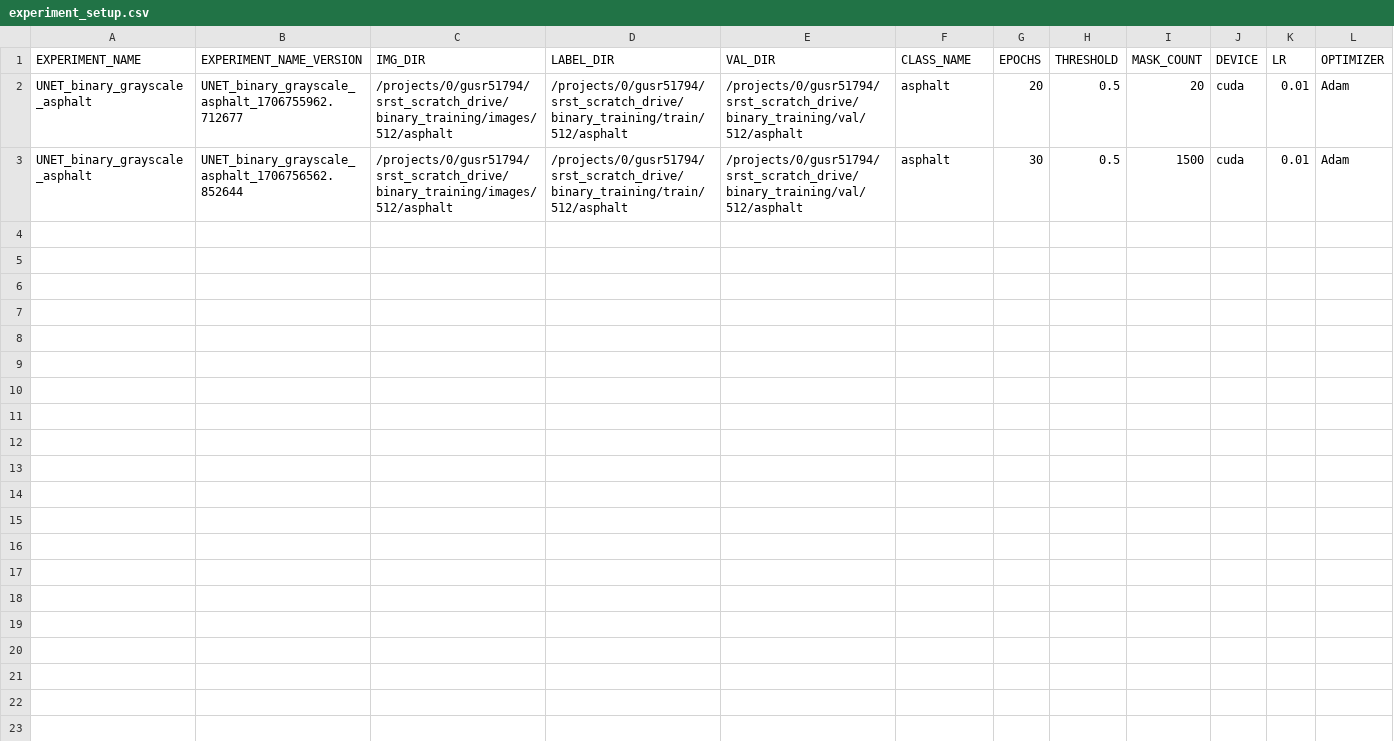
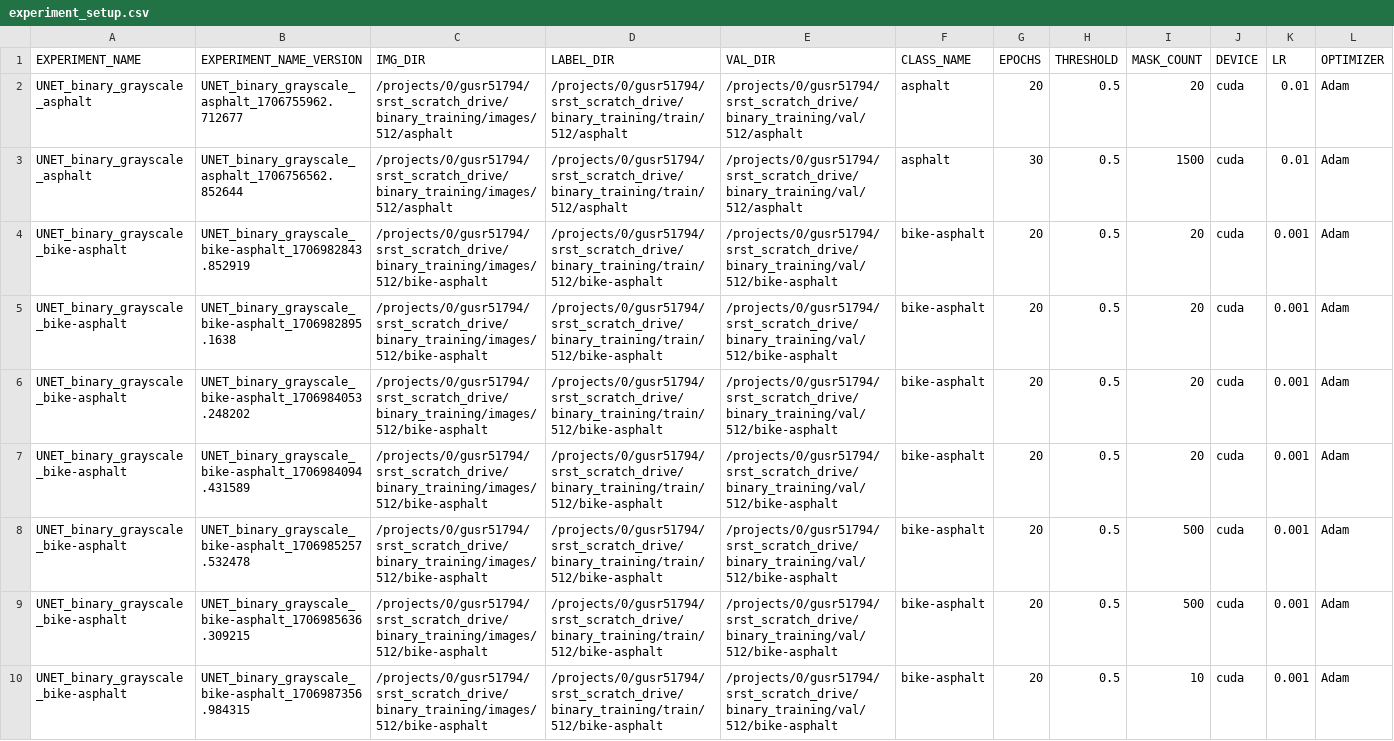
Before and after one commit to Shavindra/srst-experiments, a CSV file: experiments/UNET/experiment_setup.csv, drawn as a sheet; only a part is shown; rows hold the shown columns only; the diff covers the shown part only; the diff names each change by its address in the sheet, - before the commit and + after, or states it on an @@ line.

```diff
--- a/experiments/UNET/experiment_setup.csv
+++ b/experiments/UNET/experiment_setup.csv
+row 4: UNET_binary_grayscale_bike-asphalt | UNET_binary_grayscale_bike-asphalt_1706982843.852919 | /projects/0/gusr51794/srst_scratch_drive/binary_training/images/512/bike-asphalt | /projects/0/gusr51794/srst_scratch_drive/binary_training/train/512/bike-asphalt | /projects/0/gusr51794/srst_scratch_drive/binary_training/val/512/bike-asphalt | bike-asphalt | 20 | 0.5 | 20 | cuda | 0.001 | Adam
+row 5: UNET_binary_grayscale_bike-asphalt | UNET_binary_grayscale_bike-asphalt_1706982895.1638 | /projects/0/gusr51794/srst_scratch_drive/binary_training/images/512/bike-asphalt | /projects/0/gusr51794/srst_scratch_drive/binary_training/train/512/bike-asphalt | /projects/0/gusr51794/srst_scratch_drive/binary_training/val/512/bike-asphalt | bike-asphalt | 20 | 0.5 | 20 | cuda | 0.001 | Adam
+row 6: UNET_binary_grayscale_bike-asphalt | UNET_binary_grayscale_bike-asphalt_1706984053.248202 | /projects/0/gusr51794/srst_scratch_drive/binary_training/images/512/bike-asphalt | /projects/0/gusr51794/srst_scratch_drive/binary_training/train/512/bike-asphalt | /projects/0/gusr51794/srst_scratch_drive/binary_training/val/512/bike-asphalt | bike-asphalt | 20 | 0.5 | 20 | cuda | 0.001 | Adam
+row 7: UNET_binary_grayscale_bike-asphalt | UNET_binary_grayscale_bike-asphalt_1706984094.431589 | /projects/0/gusr51794/srst_scratch_drive/binary_training/images/512/bike-asphalt | /projects/0/gusr51794/srst_scratch_drive/binary_training/train/512/bike-asphalt | /projects/0/gusr51794/srst_scratch_drive/binary_training/val/512/bike-asphalt | bike-asphalt | 20 | 0.5 | 20 | cuda | 0.001 | Adam
+row 8: UNET_binary_grayscale_bike-asphalt | UNET_binary_grayscale_bike-asphalt_1706985257.532478 | /projects/0/gusr51794/srst_scratch_drive/binary_training/images/512/bike-asphalt | /projects/0/gusr51794/srst_scratch_drive/binary_training/train/512/bike-asphalt | /projects/0/gusr51794/srst_scratch_drive/binary_training/val/512/bike-asphalt | bike-asphalt | 20 | 0.5 | 500 | cuda | 0.001 | Adam
+row 9: UNET_binary_grayscale_bike-asphalt | UNET_binary_grayscale_bike-asphalt_1706985636.309215 | /projects/0/gusr51794/srst_scratch_drive/binary_training/images/512/bike-asphalt | /projects/0/gusr51794/srst_scratch_drive/binary_training/train/512/bike-asphalt | /projects/0/gusr51794/srst_scratch_drive/binary_training/val/512/bike-asphalt | bike-asphalt | 20 | 0.5 | 500 | cuda | 0.001 | Adam
+row 10: UNET_binary_grayscale_bike-asphalt | UNET_binary_grayscale_bike-asphalt_1706987356.984315 | /projects/0/gusr51794/srst_scratch_drive/binary_training/images/512/bike-asphalt | /projects/0/gusr51794/srst_scratch_drive/binary_training/train/512/bike-asphalt | /projects/0/gusr51794/srst_scratch_drive/binary_training/val/512/bike-asphalt | bike-asphalt | 20 | 0.5 | 10 | cuda | 0.001 | Adam
```
Also changed, not shown: 7 added rows elsewhere in this file, 5 other files.
